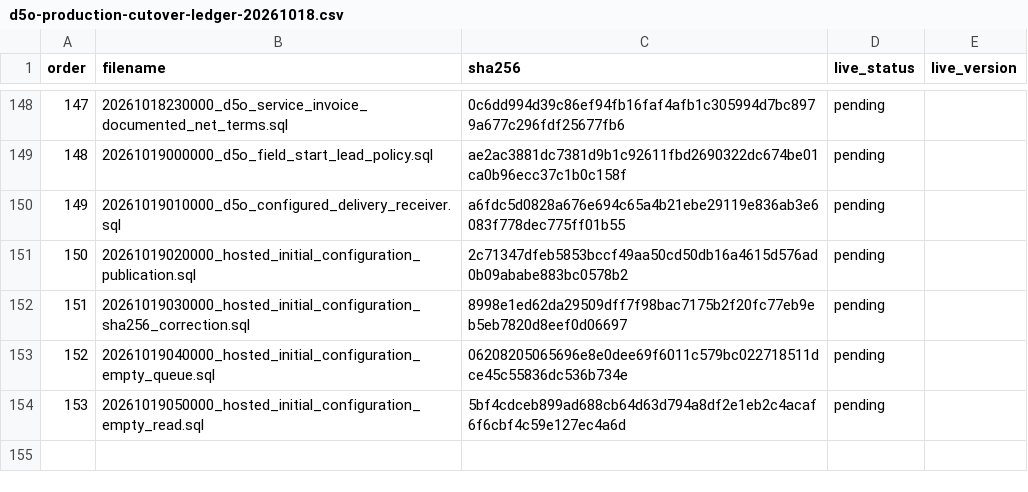
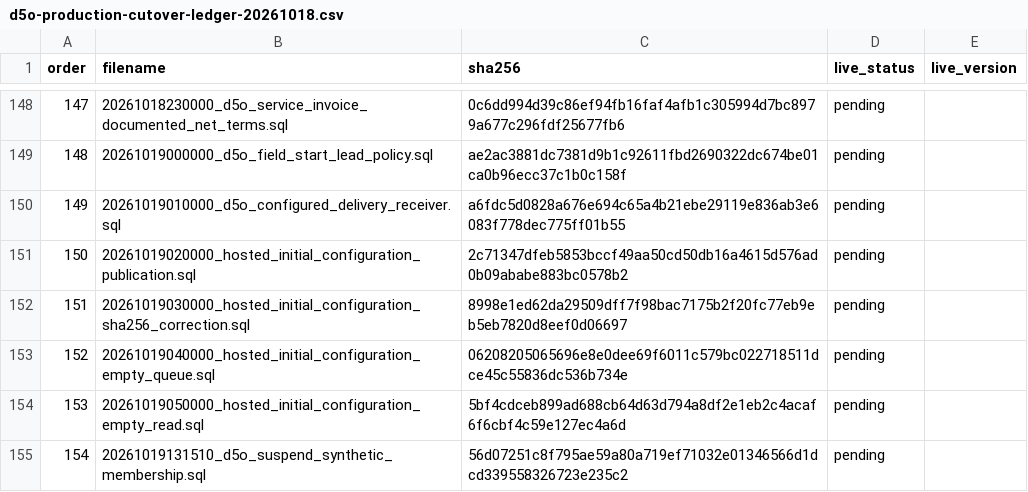
Before and after one commit to futtererst/D5O, a CSV file: docs/evidence/d5o-production-cutover-ledger-20261018.csv, drawn as a sheet; only a part is shown, gaps mark what is left out.

Commit message:
feat(d5o): govern synthetic beta membership suspension and admin bootstrap

```diff
--- a/docs/evidence/d5o-production-cutover-ledger-20261018.csv
+++ b/docs/evidence/d5o-production-cutover-ledger-20261018.csv
@@ -154 +154,2 @@
 "153","20261019050000_hosted_initial_configuration_empty_read.sql","5bf4cdceb899ad688cb64d63d794a8df2e1eb2c4acaf6f6cbf4c59e127ec4a6d","pending",""
+"154","20261019131510_d5o_suspend_synthetic_membership.sql","56d07251c8f795ae59a80a719ef71032e01346566d1dcd339558326723e235c2","pending",""
```
Also changed, not shown: 5 other files.
